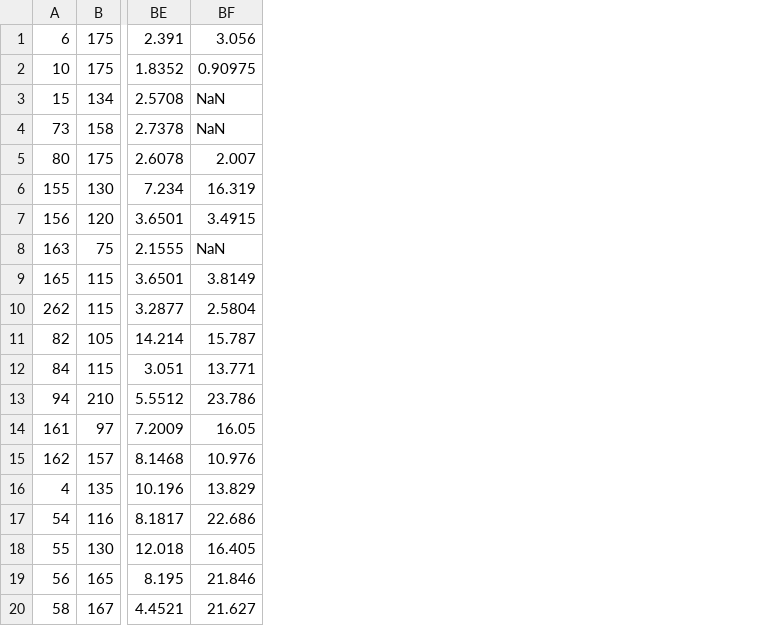
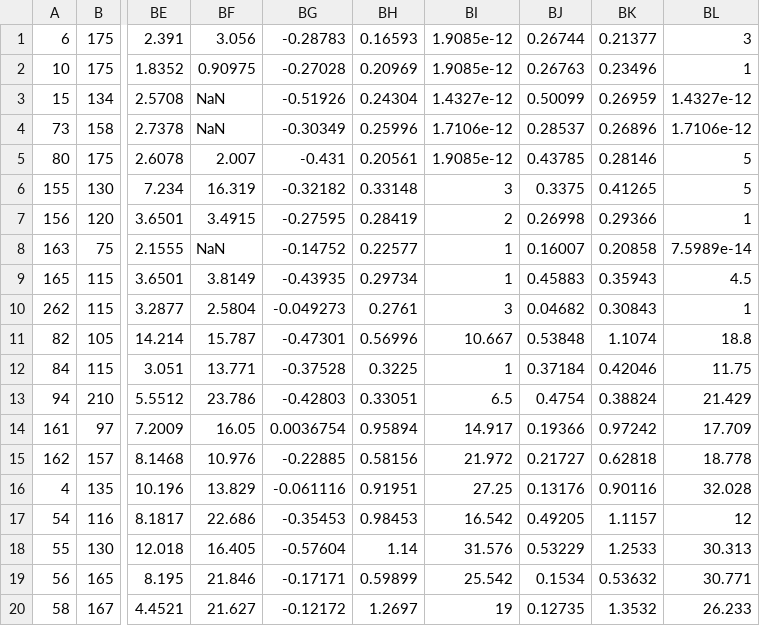
Before and after one commit to davidwillshaw/map-analysis, a CSV file: summary_stats.csv, drawn as a sheet; only a part is shown, gaps mark what is left out; the diff names each change by its address in the sheet, - before the commit and + after, or states it on an @@ line.

```diff
--- a/summary_stats.csv
+++ b/summary_stats.csv
+column BG, rows 1-20: -0.28783 | -0.27028 | -0.51926 | -0.30349 | -0.431 | -0.32182 | -0.27595 | -0.14752 | -0.43935 | -0.049273 | -0.47301 | -0.37528 | -0.42803 | 0.0036754 | -0.22885 | -0.061116 | -0.35453 | -0.57604 | -0.17171 | -0.12172
+column BH, rows 1-20: 0.16593 | 0.20969 | 0.24304 | 0.25996 | 0.20561 | 0.33148 | 0.28419 | 0.22577 | 0.29734 | 0.2761 | 0.56996 | 0.3225 | 0.33051 | 0.95894 | 0.58156 | 0.91951 | 0.98453 | 1.14 | 0.59899 | 1.2697
+column BI, rows 1-20: 1.9085e-12 | 1.9085e-12 | 1.4327e-12 | 1.7106e-12 | 1.9085e-12 | 3 | 2 | 1 | 1 | 3 | 10.667 | 1 | 6.5 | 14.917 | 21.972 | 27.25 | 16.542 | 31.576 | 25.542 | 19
+column BJ, rows 1-20: 0.26744 | 0.26763 | 0.50099 | 0.28537 | 0.43785 | 0.3375 | 0.26998 | 0.16007 | 0.45883 | 0.04682 | 0.53848 | 0.37184 | 0.4754 | 0.19366 | 0.21727 | 0.13176 | 0.49205 | 0.53229 | 0.1534 | 0.12735
+column BK, rows 1-20: 0.21377 | 0.23496 | 0.26959 | 0.26896 | 0.28146 | 0.41265 | 0.29366 | 0.20858 | 0.35943 | 0.30843 | 1.1074 | 0.42046 | 0.38824 | 0.97242 | 0.62818 | 0.90116 | 1.1157 | 1.2533 | 0.53632 | 1.3532
+column BL, rows 1-20: 3 | 1 | 1.4327e-12 | 1.7106e-12 | 5 | 5 | 1 | 7.5989e-14 | 4.5 | 1 | 18.8 | 11.75 | 21.429 | 17.709 | 18.778 | 32.028 | 12 | 30.313 | 30.771 | 26.233
```
Also changed, not shown: 33 other files.
